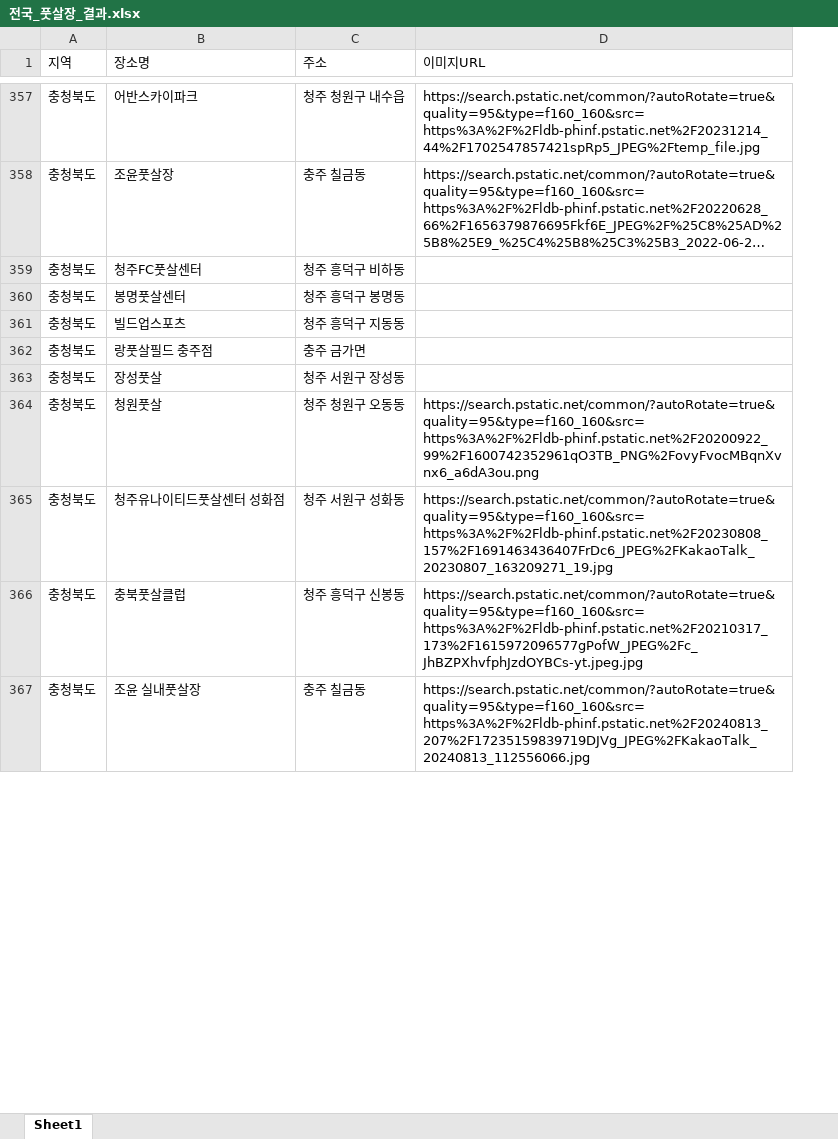
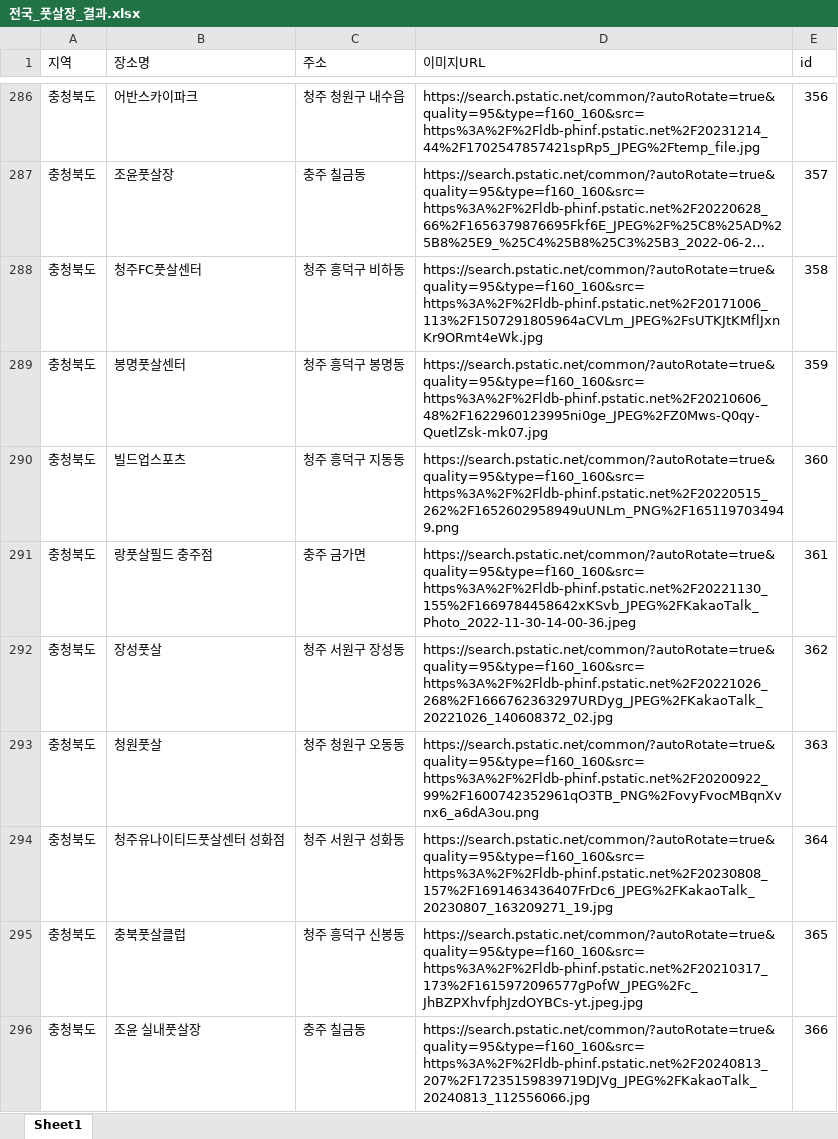
Before and after one commit to Yullc/pcw_project_crawling, an Excel workbook: 전국_풋살장_결과.xlsx, sheet Sheet1, drawn as a sheet; only a part is shown, gaps mark what is left out; long unchanged cells end in …; values as stored, in another font and other column widths than the file's, no cell formats; addresses are those after the commit; the diff covers the shown part only; the diff names each change by its address in the sheet, - before the commit and + after, or states it on an @@ line.

```diff
--- a/전국_풋살장_결과.xlsx (sheet Sheet1)
+++ b/전국_풋살장_결과.xlsx (sheet Sheet1)
+column E (id), rows 286-296: 356 | 357 | 358 | 359 | 360 | 361 | 362 | 363 | 364 | 365 | 366
-D288 (이미지URL): (empty)
+D288 (이미지URL): https://search.pstatic.net/common/?autoRotate=true&quality=95&type=f160_160&src=https%3A%2F%2Fldb-phinf.pstatic.net%2F20171006_113%2F1507291805964aCVLm_JPEG%2FsUTKJtKMflJxnKr9ORmt4eWk.jpg
-D289 (이미지URL): (empty)
+D289 (이미지URL): https://search.pstatic.net/common/?autoRotate=true&quality=95&type=f160_160&src=https%3A%2F%2Fldb-phinf.pstatic.net%2F20210606_48%2F1622960123995ni0ge_JPEG%2FZ0Mws-Q0qy-QuetlZsk-mk07.jpg
-D290 (이미지URL): (empty)
+D290 (이미지URL): https://search.pstatic.net/common/?autoRotate=true&quality=95&type=f160_160&src=https%3A%2F%2Fldb-phinf.pstatic.net%2F20220515_262%2F1652602958949uUNLm_PNG%2F1651197034949.png
-D291 (이미지URL): (empty)
+D291 (이미지URL): https://search.pstatic.net/common/?autoRotate=true&quality=95&type=f160_160&src=https%3A%2F%2Fldb-phinf.pstatic.net%2F20221130_155%2F1669784458642xKSvb_JPEG%2FKakaoTalk_Photo_2022-11-30-14-00-36.jpeg
-D292 (이미지URL): (empty)
+D292 (이미지URL): https://search.pstatic.net/common/?autoRotate=true&quality=95&type=f160_160&src=https%3A%2F%2Fldb-phinf.pstatic.net%2F20221026_268%2F1666762363297URDyg_JPEG%2FKakaoTalk_20221026_140608372_02.jpg
```
Also changed, not shown: 2 added rows, 72 removed rows, 1 moved row and 173 edited cells elsewhere in this sheet, cell formats, 서울_풋살장_결과.xlsx, 1 other file.
